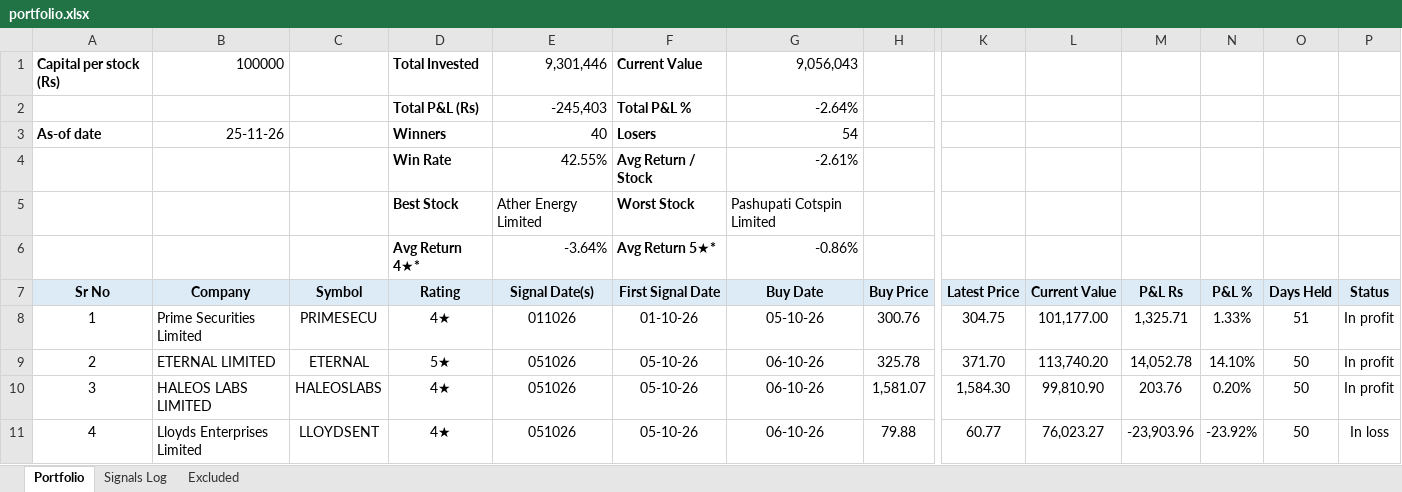
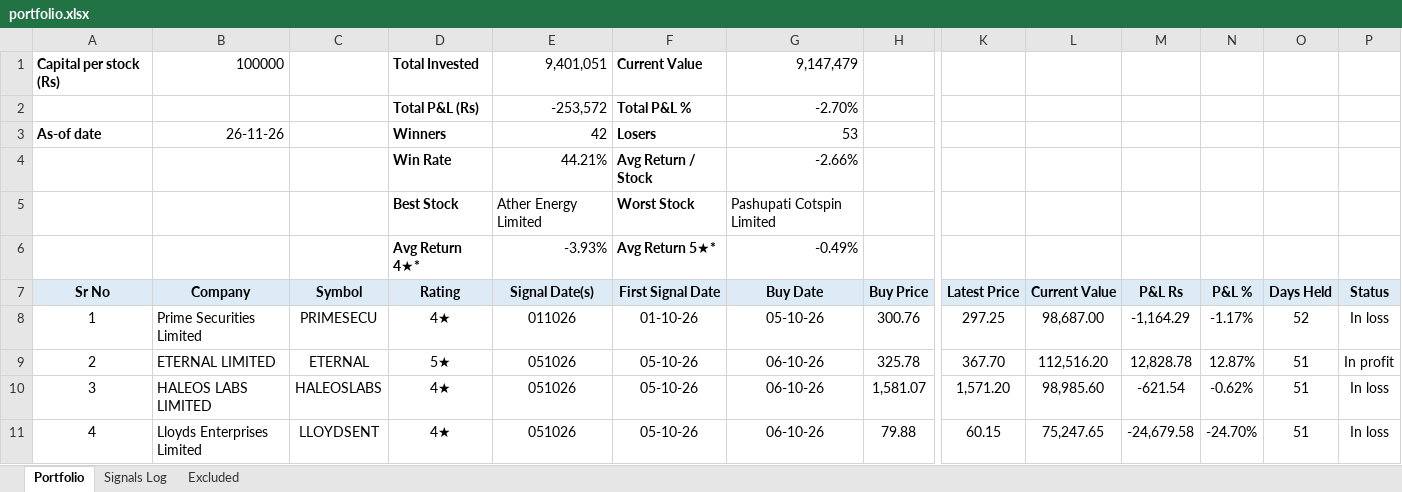
Before and after one commit to learningblueoceancapital-png/nse-deals-monitor, an Excel workbook: portfolio.xlsx, sheet Portfolio, drawn as a sheet; only a part is shown, gaps mark what is left out; values as stored, in another font and other column widths than the file's, no borders; conditional formats not drawn; the diff covers the shown part only; the diff names each change by its address in the sheet, - before the commit and + after, or states it on an @@ line.

```diff
--- a/portfolio.xlsx (sheet Portfolio)
+++ b/portfolio.xlsx (sheet Portfolio)
-E1 (Signal Date(s)): 9,301,446
+E1 (Signal Date(s)): 9,401,051
-G1 (Buy Date): 9,056,043
+G1 (Buy Date): 9,147,479
-E2 (Signal Date(s)): -245,403
+E2 (Signal Date(s)): -253,572
-G2 (Buy Date): -2.64%
+G2 (Buy Date): -2.70%
-B3 (Company): 25-11-26
+B3 (Company): 26-11-26
-E3 (Signal Date(s)): 40
+E3 (Signal Date(s)): 42
-G3 (Buy Date): 54
+G3 (Buy Date): 53
-E4 (Signal Date(s)): 42.55%
+E4 (Signal Date(s)): 44.21%
-G4 (Buy Date): -2.61%
+G4 (Buy Date): -2.66%
-E6 (Signal Date(s)): -3.64%
+E6 (Signal Date(s)): -3.93%
-G6 (Buy Date): -0.86%
+G6 (Buy Date): -0.49%
-K8 (Latest Price): 304.75
+K8 (Latest Price): 297.25
-L8 (Current Value): 101,177.00
+L8 (Current Value): 98,687.00
-M8 (P&L Rs): 1,325.71
+M8 (P&L Rs): -1,164.29
-N8 (P&L %): 1.33%
+N8 (P&L %): -1.17%
-O8 (Days Held): 51
+O8 (Days Held): 52
-P8 (Status): In profit
+P8 (Status): In loss
-K9 (Latest Price): 371.70
+K9 (Latest Price): 367.70
-L9 (Current Value): 113,740.20
+L9 (Current Value): 112,516.20
-M9 (P&L Rs): 14,052.78
+M9 (P&L Rs): 12,828.78
-N9 (P&L %): 14.10%
+N9 (P&L %): 12.87%
-O9:O11 (Days Held): 50
+O9:O11 (Days Held): 51
-K10 (Latest Price): 1,584.30
+K10 (Latest Price): 1,571.20
-L10 (Current Value): 99,810.90
+L10 (Current Value): 98,985.60
-M10 (P&L Rs): 203.76
+M10 (P&L Rs): -621.54
-N10 (P&L %): 0.20%
+N10 (P&L %): -0.62%
-P10 (Status): In profit
+P10 (Status): In loss
-K11 (Latest Price): 60.77
+K11 (Latest Price): 60.15
-L11 (Current Value): 76,023.27
+L11 (Current Value): 75,247.65
-M11 (P&L Rs): -23,903.96
+M11 (P&L Rs): -24,679.58
-N11 (P&L %): -23.92%
+N11 (P&L %): -24.70%
```
Also changed, not shown: 2 added rows and 463 edited cells elsewhere in this sheet, sheet Signals Log, formulas that keep their value, 2 other files.
